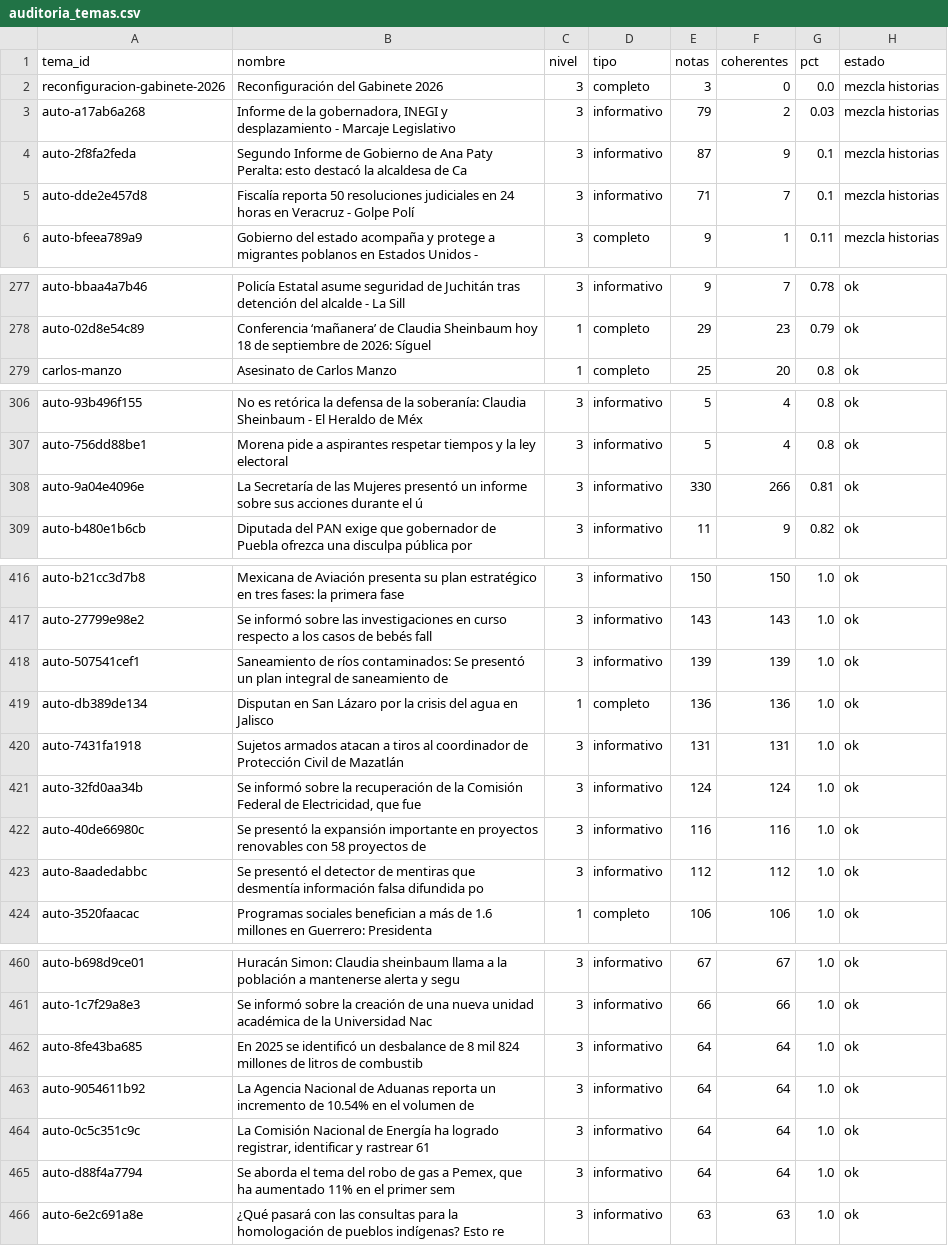
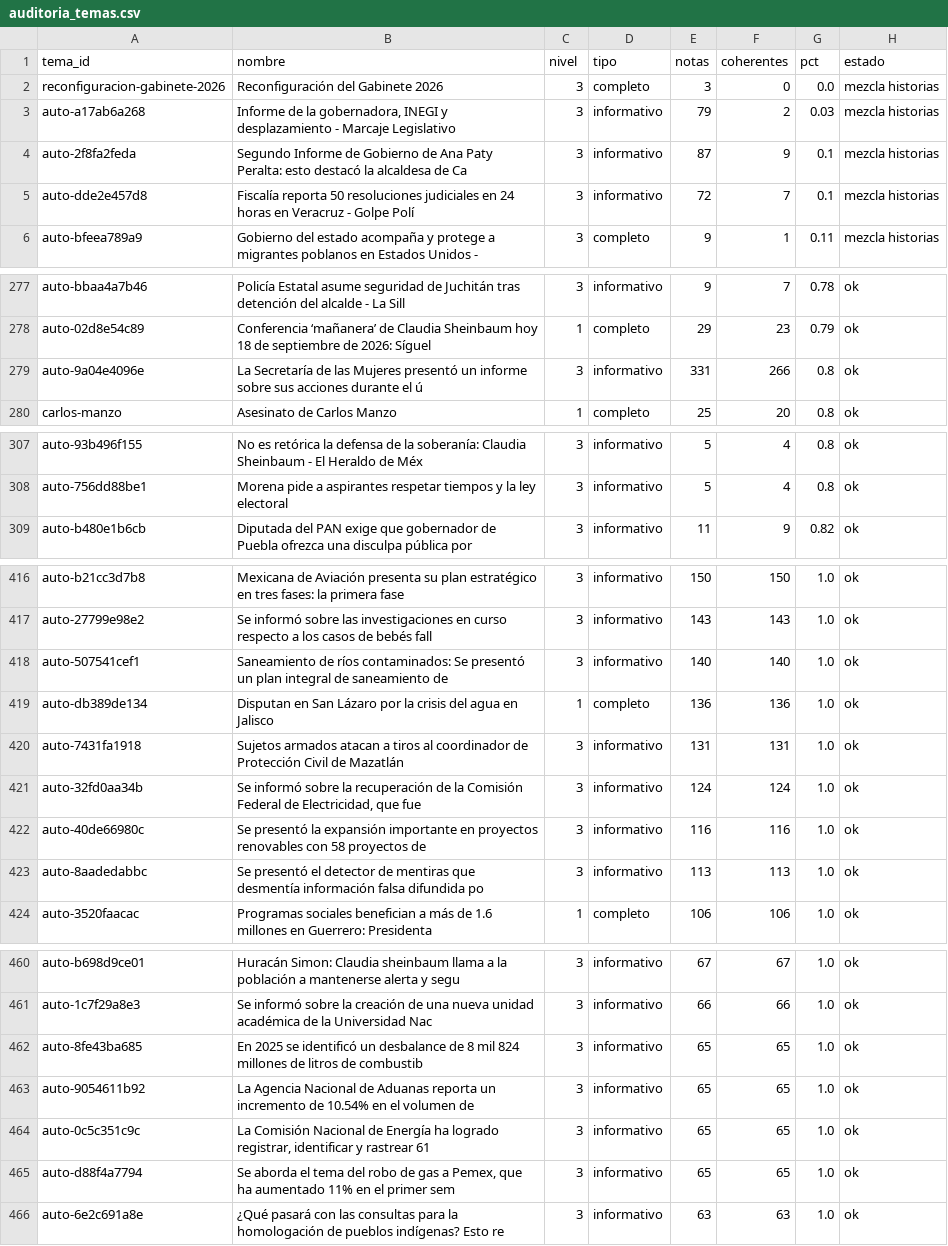
Before and after one commit to OckarLezama/ecosistema-politico, a CSV file: data/auditoria_temas.csv, drawn as a sheet; only a part is shown, gaps mark what is left out; the diff covers the shown part only.

```diff
--- a/data/auditoria_temas.csv
+++ b/data/auditoria_temas.csv
@@ -4,3 +4,3 @@ auto-a17ab6a268,"Informe de la gobernadora, INEGI y desplazamiento - Marcaje Leg
 auto-2f8fa2feda,Segundo Informe de Gobierno de Ana Paty Peralta: esto destacó la alcaldesa de Ca,3,informativo,87,9,0.1,mezcla historias
-auto-dde2e457d8,Fiscalía reporta 50 resoluciones judiciales en 24 horas en Veracruz - Golpe Polí,3,informativo,71,7,0.1,mezcla historias
+auto-dde2e457d8,Fiscalía reporta 50 resoluciones judiciales en 24 horas en Veracruz - Golpe Polí,3,informativo,72,7,0.1,mezcla historias
 auto-bfeea789a9,Gobierno del estado acompaña y protege a migrantes poblanos en Estados Unidos - ,3,completo,9,1,0.11,mezcla historias
@@ -278,2 +278,3 @@ auto-bbaa4a7b46,Policía Estatal asume seguridad de Juchitán tras detención de
 auto-02d8e54c89,Conferencia ‘mañanera’ de Claudia Sheinbaum hoy 18 de septiembre de 2026: Síguel,1,completo,29,23,0.79,ok
+auto-9a04e4096e,La Secretaría de las Mujeres presentó un informe sobre sus acciones durante el ú,3,informativo,331,266,0.8,ok
 carlos-manzo,Asesinato de Carlos Manzo,1,completo,25,20,0.8,ok
@@ -307,3 +308,2 @@ auto-93b496f155,No es retórica la defensa de la soberanía: Claudia Sheinbaum -
 auto-756dd88be1,Morena pide a aspirantes respetar tiempos y la ley electoral,3,informativo,5,4,0.8,ok
-auto-9a04e4096e,La Secretaría de las Mujeres presentó un informe sobre sus acciones durante el ú,3,informativo,330,266,0.81,ok
 auto-b480e1b6cb,Diputada del PAN exige que gobernador de Puebla ofrezca una disculpa pública por,3,informativo,11,9,0.82,ok
@@ -417,3 +417,3 @@ auto-b21cc3d7b8,Mexicana de Aviación presenta su plan estratégico en tres fase
 auto-27799e98e2,Se informó sobre las investigaciones en curso respecto a los casos de bebés fall,3,informativo,143,143,1.0,ok
-auto-507541cef1,Saneamiento de ríos contaminados: Se presentó un plan integral de saneamiento de,3,informativo,139,139,1.0,ok
+auto-507541cef1,Saneamiento de ríos contaminados: Se presentó un plan integral de saneamiento de,3,informativo,140,140,1.0,ok
 auto-db389de134,Disputan en San Lázaro por la crisis del agua en Jalisco,1,completo,136,136,1.0,ok
@@ -422,3 +422,3 @@ auto-32fd0aa34b,"Se informó sobre la recuperación de la Comisión Federal de E
 auto-40de66980c,Se presentó la expansión importante en proyectos renovables con 58 proyectos de ,3,informativo,116,116,1.0,ok
-auto-8aadedabbc,Se presentó el detector de mentiras que desmentía información falsa difundida po,3,informativo,112,112,1.0,ok
+auto-8aadedabbc,Se presentó el detector de mentiras que desmentía información falsa difundida po,3,informativo,113,113,1.0,ok
 auto-3520faacac,Programas sociales benefician a más de 1.6 millones en Guerrero: Presidenta,1,completo,106,106,1.0,ok
@@ -461,6 +461,6 @@ auto-b698d9ce01,Huracán Simon: Claudia sheinbaum llama a la población a manten
 auto-1c7f29a8e3,Se informó sobre la creación de una nueva unidad académica de la Universidad Nac,3,informativo,66,66,1.0,ok
-auto-8fe43ba685,En 2025 se identificó un desbalance de 8 mil 824 millones de litros de combustib,3,informativo,64,64,1.0,ok
-auto-9054611b92,La Agencia Nacional de Aduanas reporta un incremento de 10.54% en el volumen de ,3,informativo,64,64,1.0,ok
-auto-0c5c351c9c,"La Comisión Nacional de Energía ha logrado registrar, identificar y rastrear 61 ",3,informativo,64,64,1.0,ok
-auto-d88f4a7794,"Se aborda el tema del robo de gas a Pemex, que ha aumentado 11% en el primer sem",3,informativo,64,64,1.0,ok
+auto-8fe43ba685,En 2025 se identificó un desbalance de 8 mil 824 millones de litros de combustib,3,informativo,65,65,1.0,ok
+auto-9054611b92,La Agencia Nacional de Aduanas reporta un incremento de 10.54% en el volumen de ,3,informativo,65,65,1.0,ok
+auto-0c5c351c9c,"La Comisión Nacional de Energía ha logrado registrar, identificar y rastrear 61 ",3,informativo,65,65,1.0,ok
+auto-d88f4a7794,"Se aborda el tema del robo de gas a Pemex, que ha aumentado 11% en el primer sem",3,informativo,65,65,1.0,ok
 auto-6e2c691a8e,¿Qué pasará con las consultas para la homologación de pueblos indígenas? Esto re,3,informativo,63,63,1.0,ok
```
Also changed, not shown: 1 edited cell elsewhere in this file, data/auditoria_actores.csv, 3 other files.
